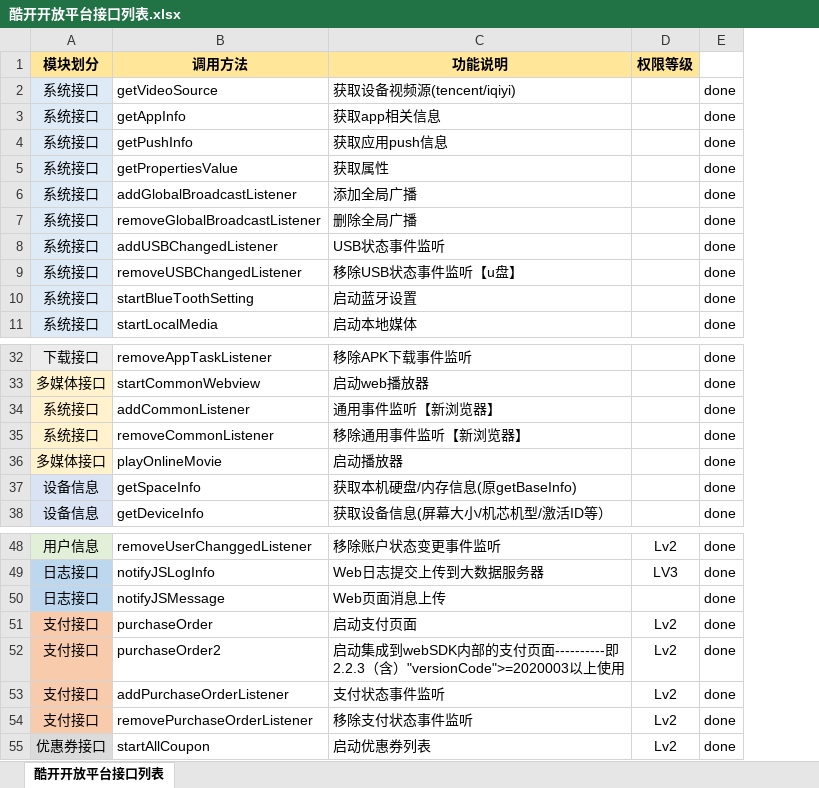
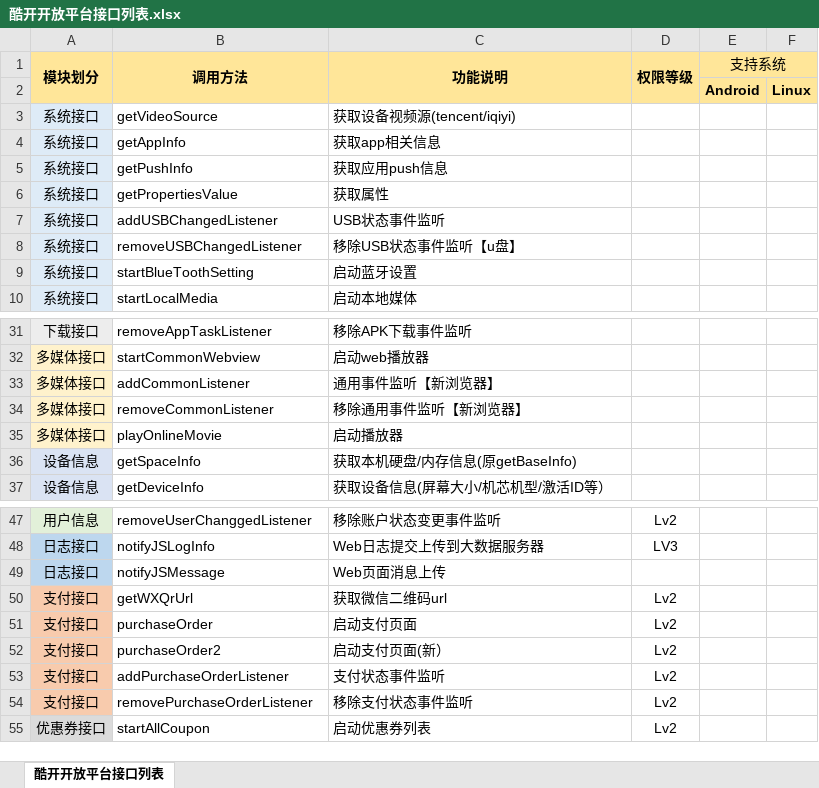
Before and after one commit to terryatgithub/ccop, an Excel workbook: 需求文档/酷开开放平台接口列表.xlsx, sheet 酷开开放平台接口列表, drawn as a sheet; only a part is shown, gaps mark what is left out; values as stored, in another font and other column widths than the file's, no borders; removed rows and columns are numbered as before the commit, all else as after; the diff covers the shown part only; the diff names each change by its address in the sheet, - before the commit and + after, or states it on an @@ line.

```diff
--- a/需求文档/酷开开放平台接口列表.xlsx (sheet 酷开开放平台接口列表)
+++ b/需求文档/酷开开放平台接口列表.xlsx (sheet 酷开开放平台接口列表)
-column E, rows 2-5: all done; rows 8-11: all done; rows 32-38: all done; rows 48-55: all done
+column E (支持系统), empty
+column F, empty
+A1:A2 merged
+B1:B2 merged
+C1:C2 merged
+D1:D2 merged
+row 2:  |  |  |  | Android | Linux
-row 6: 系统接口 | addGlobalBroadcastListener | 添加全局广播 |  | done
-row 7: 系统接口 | removeGlobalBroadcastListener | 删除全局广播 |  | done
-A33:A34 (模块划分): 系统接口
+A33:A34 (模块划分): 多媒体接口
+row 50: 支付接口 | getWXQrUrl | 获取微信二维码url | Lv2
-C52 (功能说明): 启动集成到webSDK内部的支付页面----------即2.2.3（含）"versionCode">=2020003以上使用
+C52 (功能说明): 启动支付页面(新）
```
Also changed, not shown: 2 added rows, 5 removed rows, 6 moved rows and 2 edited cells elsewhere in this sheet, 4 other files.
